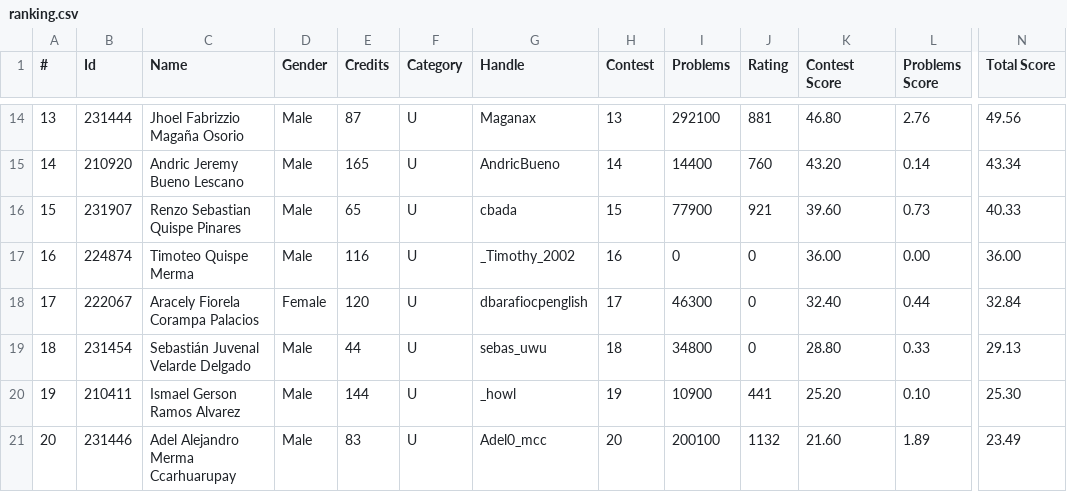
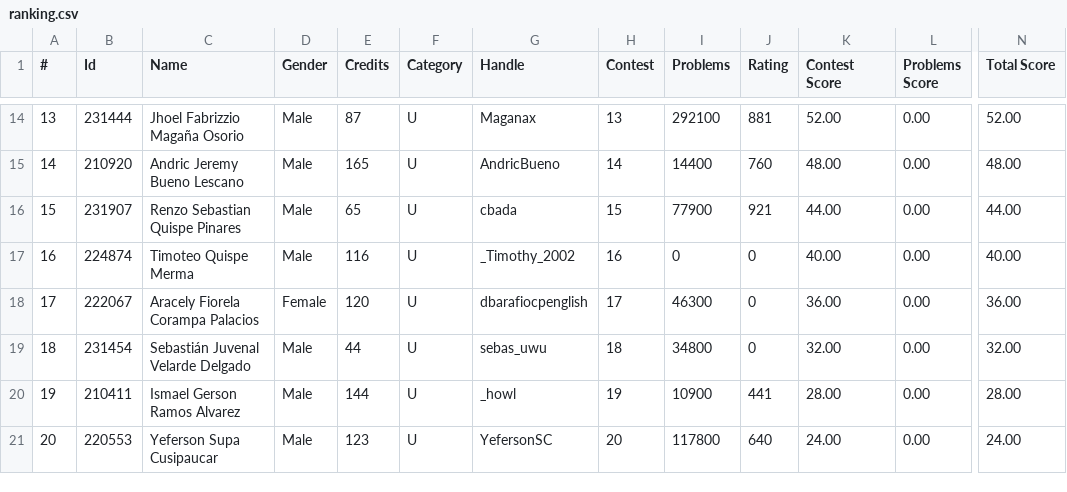
Before and after one commit to Competitive-Programming-UNSAAC/tools, a CSV file: ranking/training-camp-argentina-2025/ranking.csv, drawn as a sheet; only a part is shown, gaps mark what is left out; the diff covers the shown part only; the diff names each change by its address in the sheet, - before the commit and + after, or states it on an @@ line.

```diff
--- a/ranking/training-camp-argentina-2025/ranking.csv
+++ b/ranking/training-camp-argentina-2025/ranking.csv
-K14 (Contest Score): 46.80
+K14 (Contest Score): 52.00
-L14 (Problems Score): 2.76
+L14 (Problems Score): 0.00
-N14 (Total Score): 49.56
+N14 (Total Score): 52.00
-K15 (Contest Score): 43.20
+K15 (Contest Score): 48.00
-L15 (Problems Score): 0.14
+L15 (Problems Score): 0.00
-N15 (Total Score): 43.34
+N15 (Total Score): 48.00
-K16 (Contest Score): 39.60
+K16 (Contest Score): 44.00
-L16 (Problems Score): 0.73
+L16 (Problems Score): 0.00
-N16 (Total Score): 40.33
+N16 (Total Score): 44.00
-K17 (Contest Score): 36.00
+K17 (Contest Score): 40.00
-N17 (Total Score): 36.00
+N17 (Total Score): 40.00
-K18 (Contest Score): 32.40
+K18 (Contest Score): 36.00
-L18 (Problems Score): 0.44
+L18 (Problems Score): 0.00
-N18 (Total Score): 32.84
+N18 (Total Score): 36.00
-K19 (Contest Score): 28.80
+K19 (Contest Score): 32.00
-L19 (Problems Score): 0.33
+L19 (Problems Score): 0.00
-N19 (Total Score): 29.13
+N19 (Total Score): 32.00
-K20 (Contest Score): 25.20
+K20 (Contest Score): 28.00
-L20 (Problems Score): 0.10
+L20 (Problems Score): 0.00
-N20 (Total Score): 25.30
+N20 (Total Score): 28.00
-B21 (Id): 231446
+B21 (Id): 220553
-C21 (Name): Adel Alejandro Merma Ccarhuarupay
+C21 (Name): Yeferson Supa Cusipaucar
-E21 (Credits): 83
+E21 (Credits): 123
-G21 (Handle): Adel0_mcc
+G21 (Handle): YefersonSC
-I21 (Problems): 200100
+I21 (Problems): 117800
-J21 (Rating): 1132
+J21 (Rating): 640
-K21 (Contest Score): 21.60
+K21 (Contest Score): 24.00
-L21 (Problems Score): 1.89
+L21 (Problems Score): 0.00
-N21 (Total Score): 23.49
+N21 (Total Score): 24.00
```
Also changed, not shown: 95 edited cells elsewhere in this file, 3 other files.
